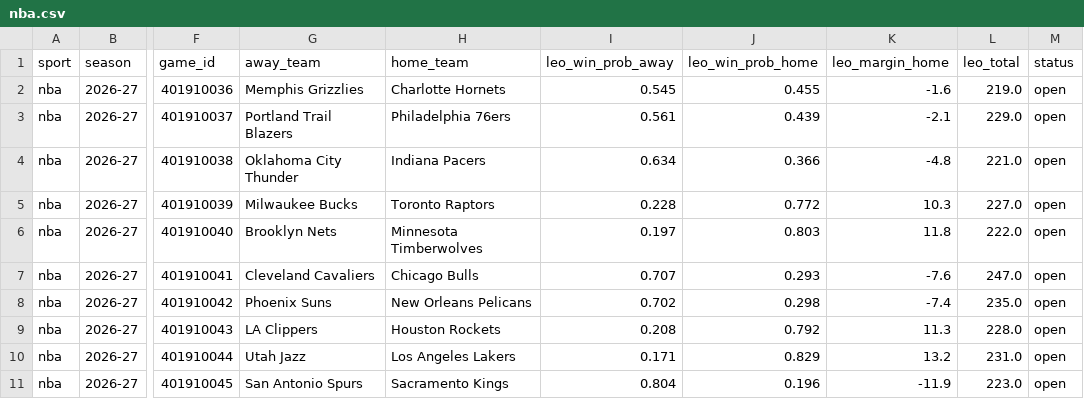
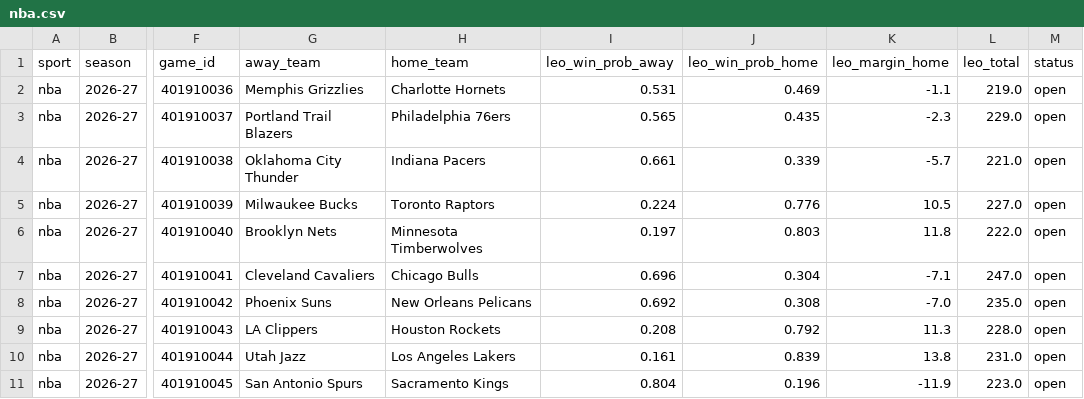
Before and after one commit to flychico/lydiaslab, a CSV file: data/predictions/nba.csv, drawn as a sheet; only a part is shown, gaps mark what is left out; the diff names each change by its address in the sheet, - before the commit and + after, or states it on an @@ line.

```diff
--- a/data/predictions/nba.csv
+++ b/data/predictions/nba.csv
-I2 (leo_win_prob_away): 0.545
+I2 (leo_win_prob_away): 0.531
-J2 (leo_win_prob_home): 0.455
+J2 (leo_win_prob_home): 0.469
-K2 (leo_margin_home): -1.6
+K2 (leo_margin_home): -1.1
-I3 (leo_win_prob_away): 0.561
+I3 (leo_win_prob_away): 0.565
-J3 (leo_win_prob_home): 0.439
+J3 (leo_win_prob_home): 0.435
-K3 (leo_margin_home): -2.1
+K3 (leo_margin_home): -2.3
-I4 (leo_win_prob_away): 0.634
+I4 (leo_win_prob_away): 0.661
-J4 (leo_win_prob_home): 0.366
+J4 (leo_win_prob_home): 0.339
-K4 (leo_margin_home): -4.8
+K4 (leo_margin_home): -5.7
-I5 (leo_win_prob_away): 0.228
+I5 (leo_win_prob_away): 0.224
-J5 (leo_win_prob_home): 0.772
+J5 (leo_win_prob_home): 0.776
-K5 (leo_margin_home): 10.3
+K5 (leo_margin_home): 10.5
-I7 (leo_win_prob_away): 0.707
+I7 (leo_win_prob_away): 0.696
-J7 (leo_win_prob_home): 0.293
+J7 (leo_win_prob_home): 0.304
-K7 (leo_margin_home): -7.6
+K7 (leo_margin_home): -7.1
-I8 (leo_win_prob_away): 0.702
+I8 (leo_win_prob_away): 0.692
-J8 (leo_win_prob_home): 0.298
+J8 (leo_win_prob_home): 0.308
-K8 (leo_margin_home): -7.4
+K8 (leo_margin_home): -7.0
-I10 (leo_win_prob_away): 0.171
+I10 (leo_win_prob_away): 0.161
-J10 (leo_win_prob_home): 0.829
+J10 (leo_win_prob_home): 0.839
-K10 (leo_margin_home): 13.2
+K10 (leo_margin_home): 13.8
```
Also changed, not shown: data/nba/prediction-history.csv, data/predictions/nba/2026-11-23.csv, 41 other files.
